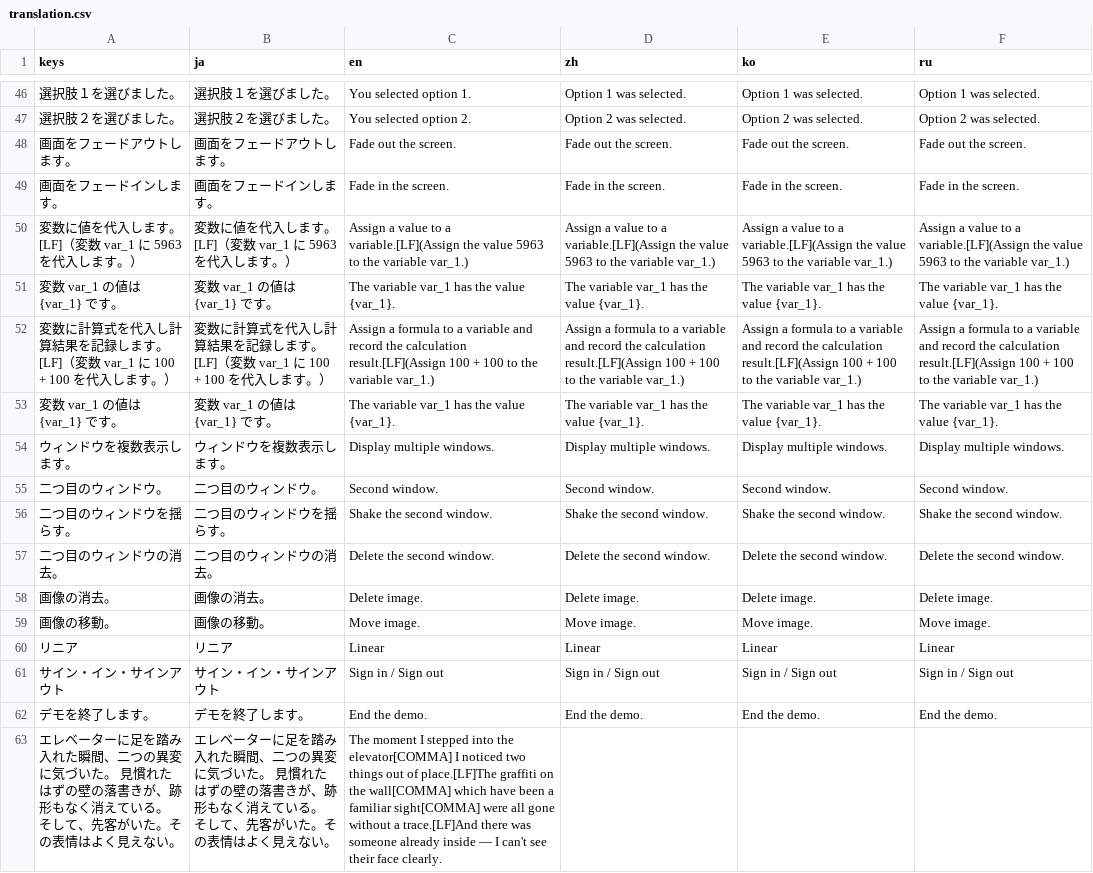
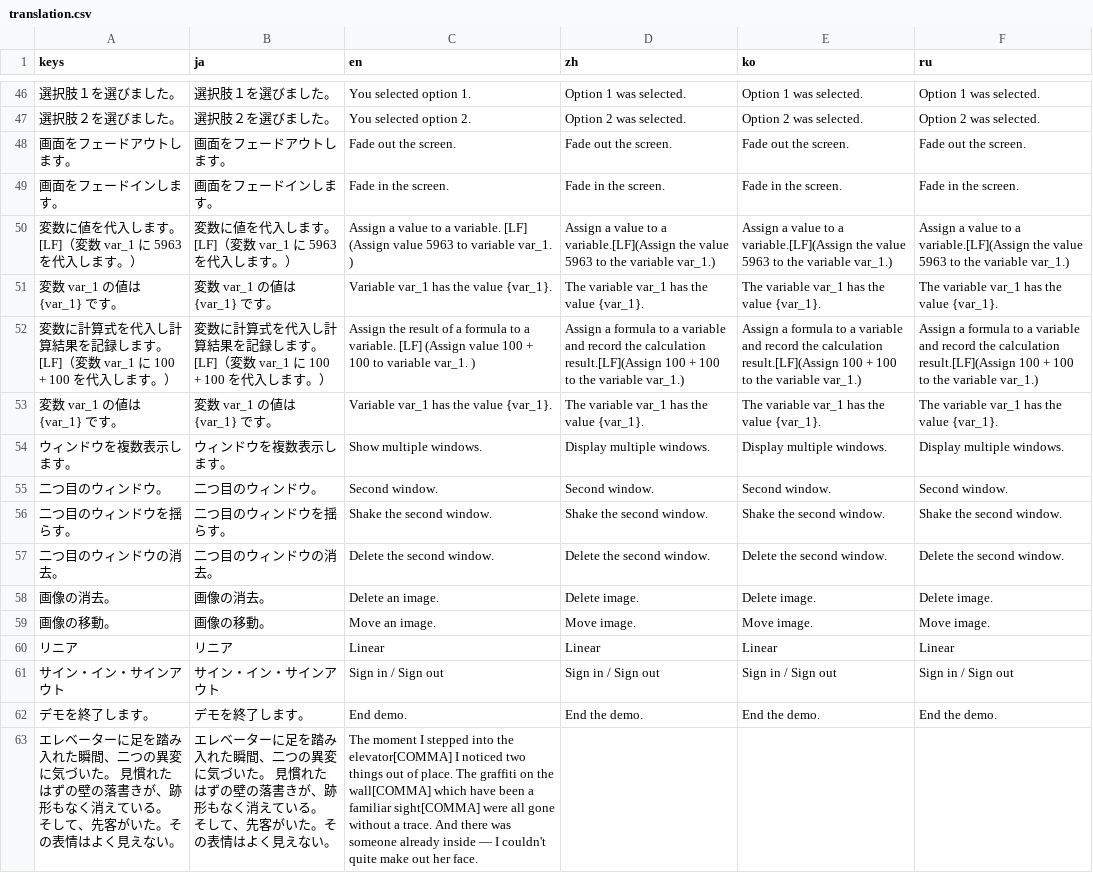
Before and after one commit to uskz/arai_Localization, a CSV file: translation.csv, drawn as a sheet; only a part is shown, gaps mark what is left out; the diff covers the shown part only.

Commit message:
translation.csv の EN の一部修正
102 行目までです。

```diff
--- a/translation.csv
+++ b/translation.csv
@@ -49,7 +49,7 @@
 "画面をフェードインします。","画面をフェードインします。","Fade in the screen.","Fade in the screen.","Fade in the screen.","Fade in the screen."
-"変数に値を代入します。[LF]（変数 var_1 に 5963 を代入します。）","変数に値を代入します。[LF]（変数 var_1 に 5963 を代入します。）","Assign a value to a variable.[LF](Assign the value 5963 to the variable var_1.)","Assign a value to a variable.[LF](Assign the value 5963 to the variable var_1.)","Assign a value to a variable.[LF](Assign the value 5963 to the variable var_1.)","Assign a value to a variable.[LF](Assign the value 5963 to the variable var_1.)"
-"変数 var_1 の値は {var_1} です。","変数 var_1 の値は {var_1} です。","The variable var_1 has the value {var_1}.","The variable var_1 has the value {var_1}.","The variable var_1 has the value {var_1}.","The variable var_1 has the value {var_1}."
-"変数に計算式を代入し計算結果を記録します。[LF]（変数 var_1 に 100 + 100 を代入します。）","変数に計算式を代入し計算結果を記録します。[LF]（変数 var_1 に 100 + 100 を代入します。）","Assign a formula to a variable and record the calculation result.[LF](Assign 100 + 100 to the variable var_1.)","Assign a formula to a variable and record the calculation result.[LF](Assign 100 + 100 to the variable var_1.)","Assign a formula to a variable and record the calculation result.[LF](Assign 100 + 100 to the variable var_1.)","Assign a formula to a variable and record the calculation result.[LF](Assign 100 + 100 to the variable var_1.)"
-"変数 var_1 の値は {var_1} です。","変数 var_1 の値は {var_1} です。","The variable var_1 has the value {var_1}.","The variable var_1 has the value {var_1}.","The variable var_1 has the value {var_1}.","The variable var_1 has the value {var_1}."
-"ウィンドウを複数表示します。","ウィンドウを複数表示します。","Display multiple windows.","Display multiple windows.","Display multiple windows.","Display multiple windows."
+"変数に値を代入します。[LF]（変数 var_1 に 5963 を代入します。）","変数に値を代入します。[LF]（変数 var_1 に 5963 を代入します。）","Assign a value to a variable. [LF] (Assign value 5963 to variable var_1. )","Assign a value to a variable.[LF](Assign the value 5963 to the variable var_1.)","Assign a value to a variable.[LF](Assign the value 5963 to the variable var_1.)","Assign a value to a variable.[LF](Assign the value 5963 to the variable var_1.)"
+"変数 var_1 の値は {var_1} です。","変数 var_1 の値は {var_1} です。","Variable var_1 has the value {var_1}.","The variable var_1 has the value {var_1}.","The variable var_1 has the value {var_1}.","The variable var_1 has the value {var_1}."
+"変数に計算式を代入し計算結果を記録します。[LF]（変数 var_1 に 100 + 100 を代入します。）","変数に計算式を代入し計算結果を記録します。[LF]（変数 var_1 に 100 + 100 を代入します。）","Assign the result of a formula to a variable. [LF] (Assign value 100 + 100 to variable var_1. )","Assign a formula to a variable and record the calculation result.[LF](Assign 100 + 100 to the variable var_1.)","Assign a formula to a variable and record the calculation result.[LF](Assign 100 + 100 to the variable var_1.)","Assign a formula to a variable and record the calculation result.[LF](Assign 100 + 100 to the variable var_1.)"
+"変数 var_1 の値は {var_1} です。","変数 var_1 の値は {var_1} です。","Variable var_1 has the value {var_1}.","The variable var_1 has the value {var_1}.","The variable var_1 has the value {var_1}.","The variable var_1 has the value {var_1}."
+"ウィンドウを複数表示します。","ウィンドウを複数表示します。","Show multiple windows.","Display multiple windows.","Display multiple windows.","Display multiple windows."
 "二つ目のウィンドウ。","二つ目のウィンドウ。","Second window.","Second window.","Second window.","Second window."
@@ -57,7 +57,7 @@
 "二つ目のウィンドウの消去。","二つ目のウィンドウの消去。","Delete the second window.","Delete the second window.","Delete the second window.","Delete the second window."
-"画像の消去。","画像の消去。","Delete image.","Delete image.","Delete image.","Delete image."
-"画像の移動。","画像の移動。","Move image.","Move image.","Move image.","Move image."
+"画像の消去。","画像の消去。","Delete an image.","Delete image.","Delete image.","Delete image."
+"画像の移動。","画像の移動。","Move an image.","Move image.","Move image.","Move image."
 "リニア","リニア","Linear","Linear","Linear","Linear"
 "サイン・イン・サインアウト","サイン・イン・サインアウト","Sign in / Sign out","Sign in / Sign out","Sign in / Sign out","Sign in / Sign out"
-"デモを終了します。","デモを終了します。","End the demo.","End the demo.","End the demo.","End the demo."
-"エレベーターに足を踏み入れた瞬間、二つの異変に気づいた。 見慣れたはずの壁の落書きが、跡形もなく消えている。 そして、先客がいた。その表情はよく見えない。","エレベーターに足を踏み入れた瞬間、二つの異変に気づいた。 見慣れたはずの壁の落書きが、跡形もなく消えている。 そして、先客がいた。その表情はよく見えない。","The moment I stepped into the elevator[COMMA] I noticed two things out of place.[LF]The graffiti on the wall[COMMA] which have been a familiar sight[COMMA] were all gone without a trace.[LF]And there was someone already inside — I can't see their face clearly.","","",""
+"デモを終了します。","デモを終了します。","End demo.","End the demo.","End the demo.","End the demo."
+"エレベーターに足を踏み入れた瞬間、二つの異変に気づいた。 見慣れたはずの壁の落書きが、跡形もなく消えている。 そして、先客がいた。その表情はよく見えない。","エレベーターに足を踏み入れた瞬間、二つの異変に気づいた。 見慣れたはずの壁の落書きが、跡形もなく消えている。 そして、先客がいた。その表情はよく見えない。","The moment I stepped into the elevator[COMMA] I noticed two things out of place. The graffiti on the wall[COMMA] which have been a familiar sight[COMMA] were all gone without a trace. And there was someone already inside —  I couldn't quite make out her face.","","",""
```
Also changed, not shown: 53 edited cells elsewhere in this file.
